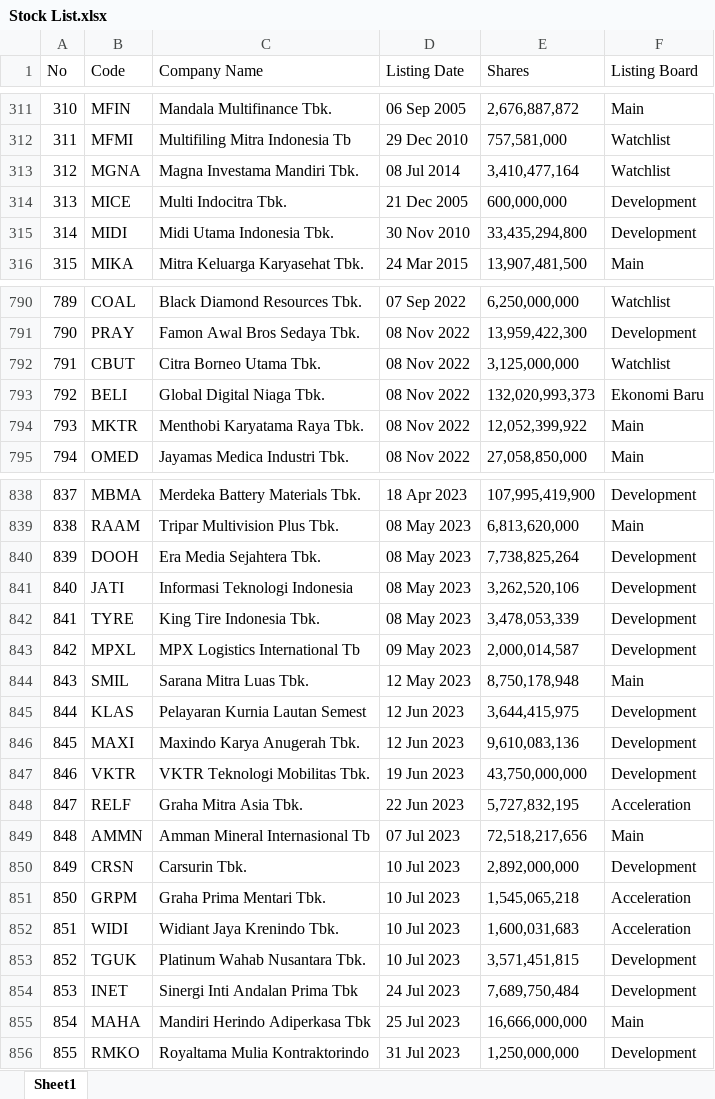
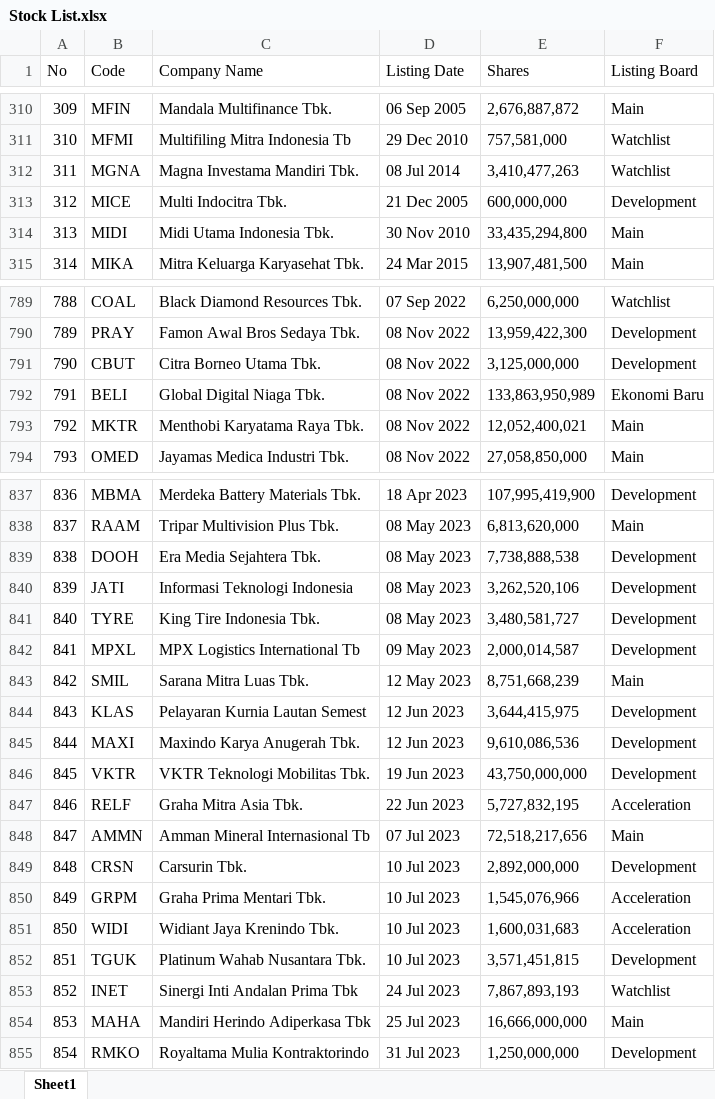
Before and after one commit to yogabprawira/crypto-price, an Excel workbook: Stock List.xlsx, sheet Sheet1, drawn as a sheet; only a part is shown, gaps mark what is left out; values as stored, in another font and other column widths than the file's, no borders; addresses are those after the commit; the diff covers the shown part only; the diff names each change by its address in the sheet, - before the commit and + after, or states it on an @@ line.

```diff
--- a/Stock List.xlsx (sheet Sheet1)
+++ b/Stock List.xlsx (sheet Sheet1)
@@ column A (No) renumbered from row 184 down @@
-E312 (Shares): 3,410,477,164
+E312 (Shares): 3,410,477,263
-F314 (Listing Board): Development
+F314 (Listing Board): Main
-F791 (Listing Board): Watchlist
+F791 (Listing Board): Development
-E792 (Shares): 132,020,993,373
+E792 (Shares): 133,863,950,989
-E793 (Shares): 12,052,399,922
+E793 (Shares): 12,052,400,021
-E839 (Shares): 7,738,825,264
+E839 (Shares): 7,738,888,538
-E841 (Shares): 3,478,053,339
+E841 (Shares): 3,480,581,727
-E843 (Shares): 8,750,178,948
+E843 (Shares): 8,751,668,239
-E845 (Shares): 9,610,083,136
+E845 (Shares): 9,610,086,536
-E850 (Shares): 1,545,065,218
+E850 (Shares): 1,545,076,966
-E853 (Shares): 7,689,750,484
+E853 (Shares): 7,867,893,193
-F853 (Listing Board): Development
+F853 (Listing Board): Watchlist
```
Also changed, not shown: 3 added rows, 1 removed row and 40 edited cells elsewhere in this sheet.
